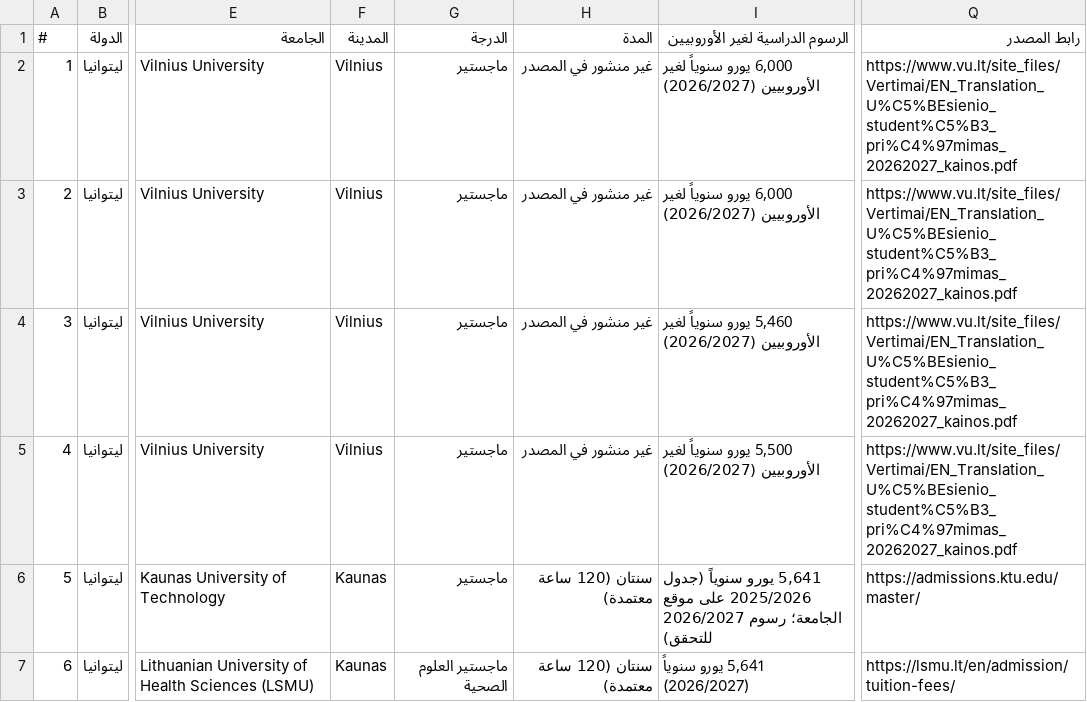
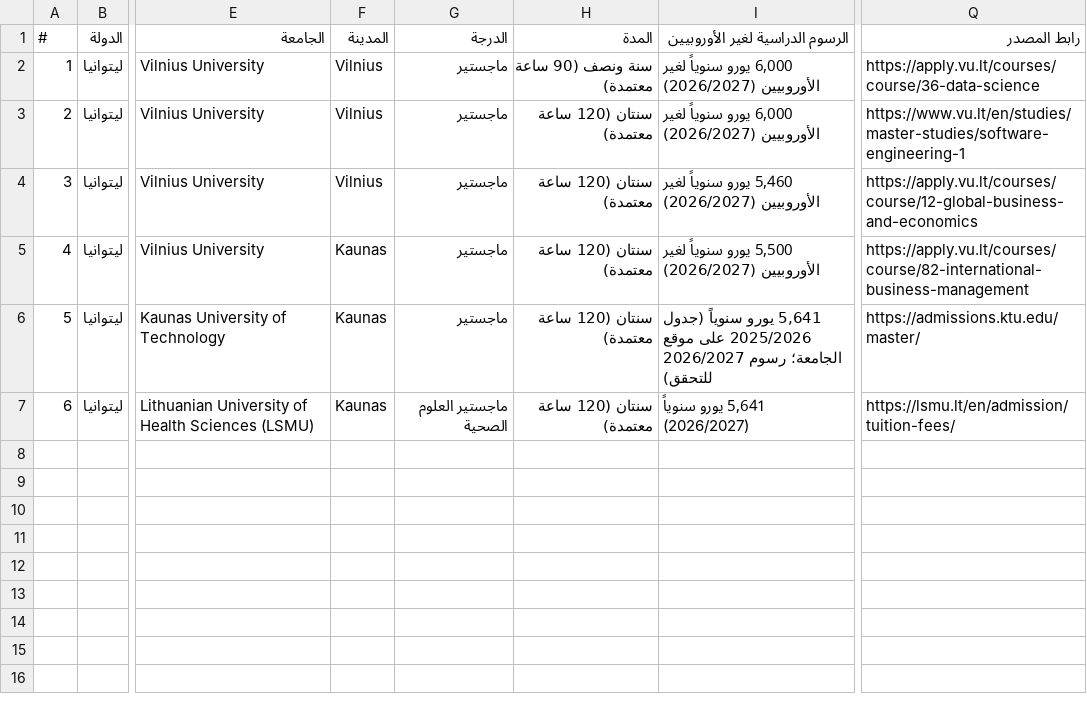
Before and after one commit to timelmallah-cpu/mynewgate, a CSV file: data/programmes/lithuania.csv, drawn as a sheet; only a part is shown, gaps mark what is left out; the diff names each change by its address in the sheet, - before the commit and + after, or states it on an @@ line.

```diff
--- a/data/programmes/lithuania.csv
+++ b/data/programmes/lithuania.csv
-H2 (المدة): غير منشور في المصدر
+H2 (المدة): سنة ونصف (90 ساعة معتمدة)
-Q2 (رابط المصدر): https://www.vu.lt/site_files/Vertimai/EN_Translation_U%C5%BEsienio_student%C5%B3_pri%C4%97mimas_20262027_kainos.pdf
+Q2 (رابط المصدر): https://apply.vu.lt/courses/course/36-data-science
-H3:H5 (المدة): غير منشور في المصدر
+H3:H5 (المدة): سنتان (120 ساعة معتمدة)
-Q3 (رابط المصدر): https://www.vu.lt/site_files/Vertimai/EN_Translation_U%C5%BEsienio_student%C5%B3_pri%C4%97mimas_20262027_kainos.pdf
+Q3 (رابط المصدر): https://www.vu.lt/en/studies/master-studies/software-engineering-1
-Q4 (رابط المصدر): https://www.vu.lt/site_files/Vertimai/EN_Translation_U%C5%BEsienio_student%C5%B3_pri%C4%97mimas_20262027_kainos.pdf
+Q4 (رابط المصدر): https://apply.vu.lt/courses/course/12-global-business-and-economics
-F5 (المدينة): Vilnius
+F5 (المدينة): Kaunas
-Q5 (رابط المصدر): https://www.vu.lt/site_files/Vertimai/EN_Translation_U%C5%BEsienio_student%C5%B3_pri%C4%97mimas_20262027_kainos.pdf
+Q5 (رابط المصدر): https://apply.vu.lt/courses/course/82-international-business-management
```
Also changed, not shown: data/programme_links.csv, data/programmes/all_programmes.csv, 25 other files.
